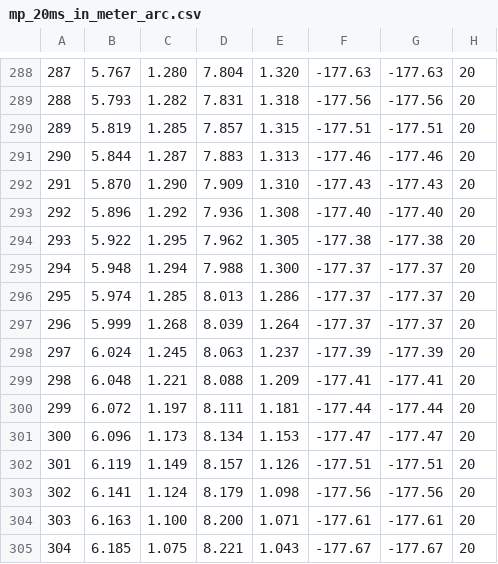
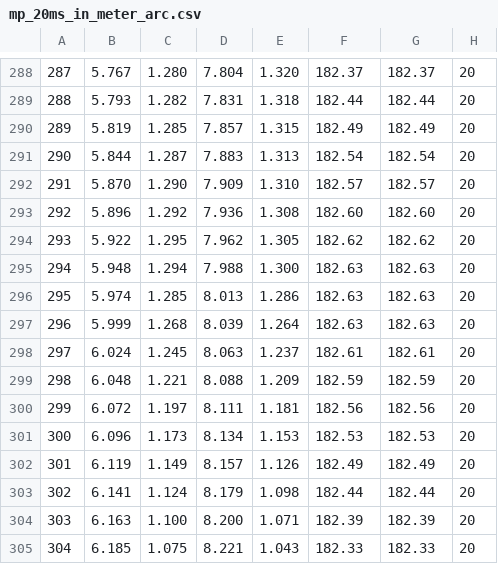
Before and after one commit to FRCTeam3654/2021prod_robot, a CSV file: PathFinder/Bounce/Sequence3/mp_20ms_in_meter_arc.csv, drawn as a sheet; only a part is shown, gaps mark what is left out; the diff covers the shown part only.

```diff
--- a/PathFinder/Bounce/Sequence3/mp_20ms_in_meter_arc.csv
+++ b/PathFinder/Bounce/Sequence3/mp_20ms_in_meter_arc.csv
@@ -288,18 +288,18 @@
-287,5.767,1.280,7.804,1.320,-177.63,-177.63,20
-288,5.793,1.282,7.831,1.318,-177.56,-177.56,20
-289,5.819,1.285,7.857,1.315,-177.51,-177.51,20
-290,5.844,1.287,7.883,1.313,-177.46,-177.46,20
-291,5.870,1.290,7.909,1.310,-177.43,-177.43,20
-292,5.896,1.292,7.936,1.308,-177.40,-177.40,20
-293,5.922,1.295,7.962,1.305,-177.38,-177.38,20
-294,5.948,1.294,7.988,1.300,-177.37,-177.37,20
-295,5.974,1.285,8.013,1.286,-177.37,-177.37,20
-296,5.999,1.268,8.039,1.264,-177.37,-177.37,20
-297,6.024,1.245,8.063,1.237,-177.39,-177.39,20
-298,6.048,1.221,8.088,1.209,-177.41,-177.41,20
-299,6.072,1.197,8.111,1.181,-177.44,-177.44,20
-300,6.096,1.173,8.134,1.153,-177.47,-177.47,20
-301,6.119,1.149,8.157,1.126,-177.51,-177.51,20
-302,6.141,1.124,8.179,1.098,-177.56,-177.56,20
-303,6.163,1.100,8.200,1.071,-177.61,-177.61,20
-304,6.185,1.075,8.221,1.043,-177.67,-177.67,20
+287,5.767,1.280,7.804,1.320,182.37,182.37,20
+288,5.793,1.282,7.831,1.318,182.44,182.44,20
+289,5.819,1.285,7.857,1.315,182.49,182.49,20
+290,5.844,1.287,7.883,1.313,182.54,182.54,20
+291,5.870,1.290,7.909,1.310,182.57,182.57,20
+292,5.896,1.292,7.936,1.308,182.60,182.60,20
+293,5.922,1.295,7.962,1.305,182.62,182.62,20
+294,5.948,1.294,7.988,1.300,182.63,182.63,20
+295,5.974,1.285,8.013,1.286,182.63,182.63,20
+296,5.999,1.268,8.039,1.264,182.63,182.63,20
+297,6.024,1.245,8.063,1.237,182.61,182.61,20
+298,6.048,1.221,8.088,1.209,182.59,182.59,20
+299,6.072,1.197,8.111,1.181,182.56,182.56,20
+300,6.096,1.173,8.134,1.153,182.53,182.53,20
+301,6.119,1.149,8.157,1.126,182.49,182.49,20
+302,6.141,1.124,8.179,1.098,182.44,182.44,20
+303,6.163,1.100,8.200,1.071,182.39,182.39,20
+304,6.185,1.075,8.221,1.043,182.33,182.33,20
```
Also changed, not shown: 118 edited cells elsewhere in this file, PathFinder/Barrel/mp_20ms_in_meter_arc_barrel.csv, PathFinder/Bounce/Sequence2/mp_20ms_in_meter_arc.csv, 4 other files.
